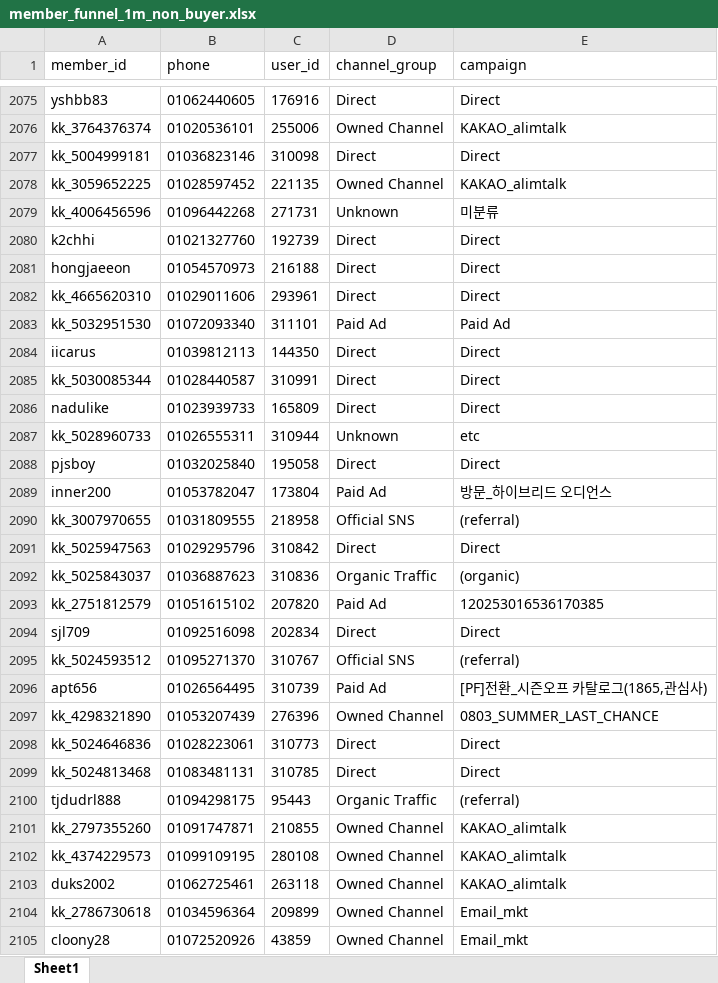
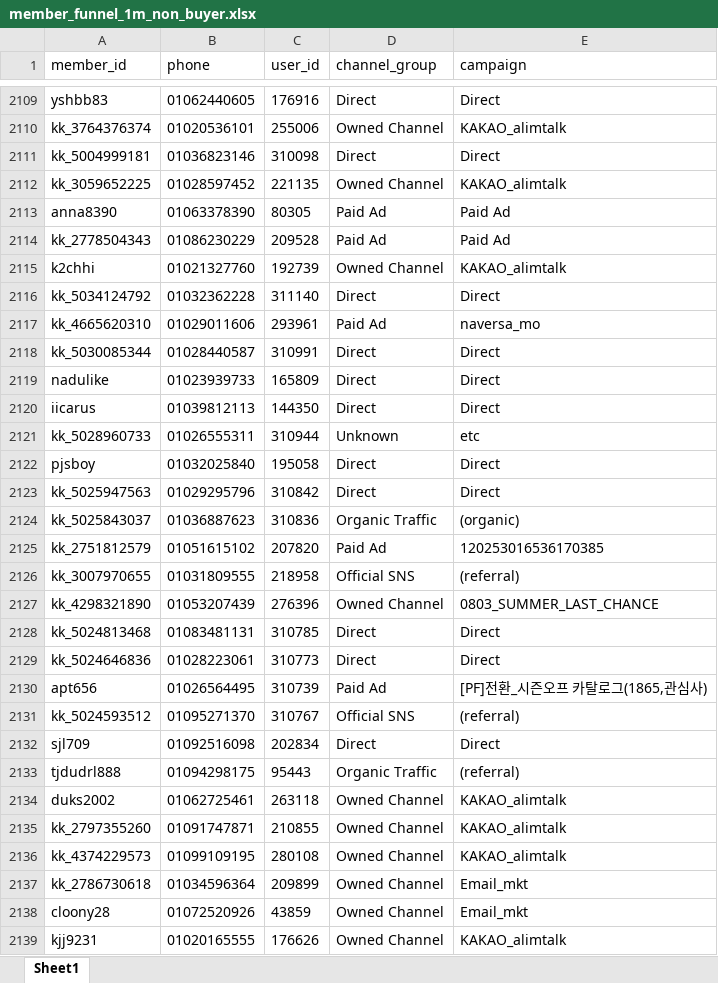
Before and after one commit to koreacolumbia-dotcom/E-comm-marketing-hub, an Excel workbook: reports/member_funnel/downloads/member_funnel_1m_non_buyer.xlsx, sheet Sheet1, drawn as a sheet; only a part is shown, gaps mark what is left out; the shorter side is filled out with more unchanged rows; values as stored, in another font and other column widths than the file's, no borders; removed rows and columns are numbered as before the commit, all else as after; the diff covers the shown part only; the diff names each change by its address in the sheet, - before the commit and + after, or states it on an @@ line.

```diff
--- a/reports/member_funnel/downloads/member_funnel_1m_non_buyer.xlsx (sheet Sheet1)
+++ b/reports/member_funnel/downloads/member_funnel_1m_non_buyer.xlsx (sheet Sheet1)
-row 2079: kk_4006456596 | 01096442268 | 271731 | Unknown | 미분류
+row 2113: anna8390 | 01063378390 | 80305 | Paid Ad | Paid Ad
+row 2114: kk_2778504343 | 01086230229 | 209528 | Paid Ad | Paid Ad
-D2115 (channel_group): Direct
+D2115 (channel_group): Owned Channel
-E2115 (campaign): Direct
+E2115 (campaign): KAKAO_alimtalk
-row 2081: hongjaeeon | 01054570973 | 216188 | Direct | Direct
+row 2116: kk_5034124792 | 01032362228 | 311140 | Direct | Direct
-D2117 (channel_group): Direct
+D2117 (channel_group): Paid Ad
-E2117 (campaign): Direct
+E2117 (campaign): naversa_mo
-row 2083: kk_5032951530 | 01072093340 | 311101 | Paid Ad | Paid Ad
@@ row 2084 moved to row 2120: iicarus @@
@@ row 2089 moved to row 1476: inner200 @@
@@ row 2090 moved to row 2126: kk_3007970655 @@
@@ row 2098 moved to row 2129: kk_5024646836 @@
@@ row 2096 moved to row 2130: apt656 @@
@@ row 2095 moved to row 2131: kk_5024593512 @@
@@ row 2094 moved to row 2132: sjl709 @@
@@ row 2103 moved to row 2134: duks2002 @@
```
Also changed, not shown: 110 added rows, 80 removed rows, 182 moved rows and 69 edited cells elsewhere in this sheet, reports/member_funnel/downloads/member_funnel_1d_non_buyer.xlsx, reports/member_funnel/downloads/member_funnel_1d_target_segments.xlsx, 19 other files.
